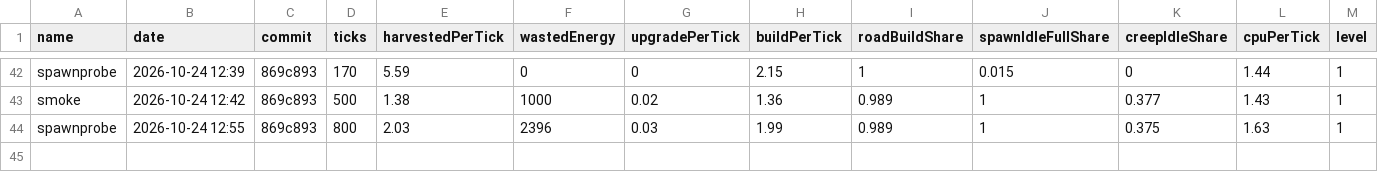
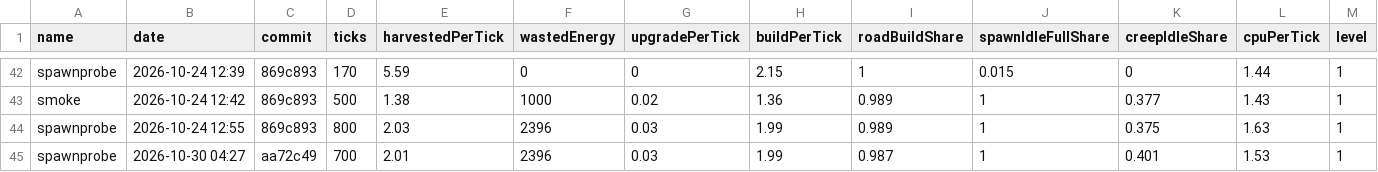
Before and after one commit to BurningBurrito/ScreepsAiSLP, a CSV file: reports/history.csv, drawn as a sheet; only a part is shown, gaps mark what is left out; rows hold the shown columns only; the diff names each change by its address in the sheet, - before the commit and + after, or states it on an @@ line.

Commit message:
test: extend spawnprobe with per-tick event dump and cached move paths

```diff
--- a/reports/history.csv
+++ b/reports/history.csv
+row 45: spawnprobe | 2026-10-30 04:27 | aa72c49 | 700 | 2.01 | 2396 | 0.03 | 1.99 | 0.987 | 1 | 0.401 | 1.53 | 1
```
Also changed, not shown: 3 other files.
